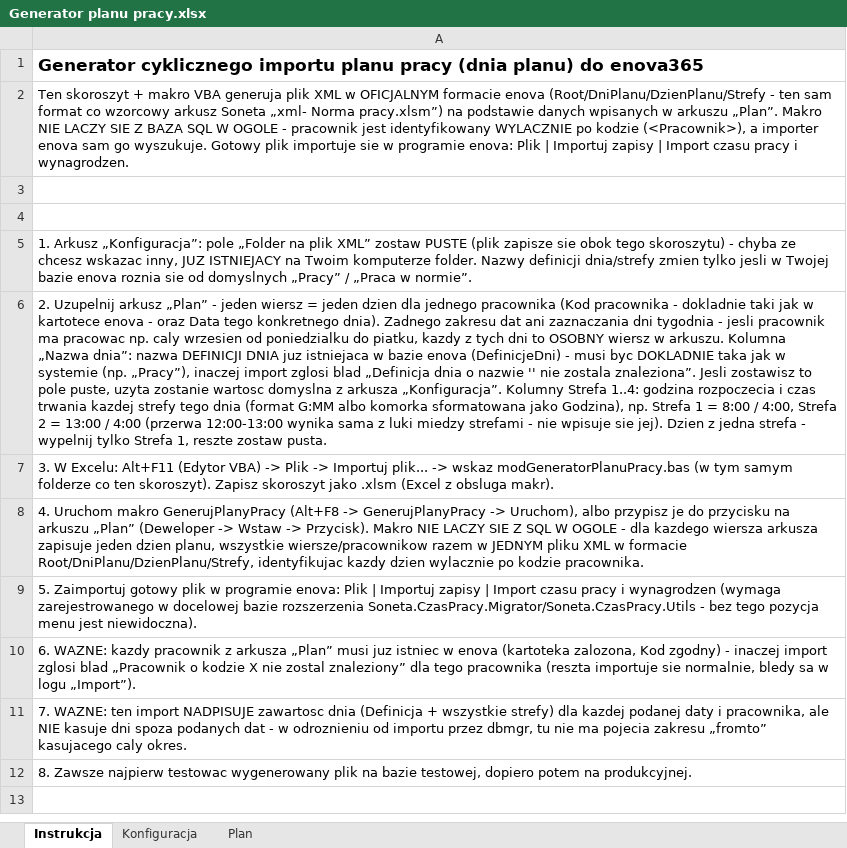
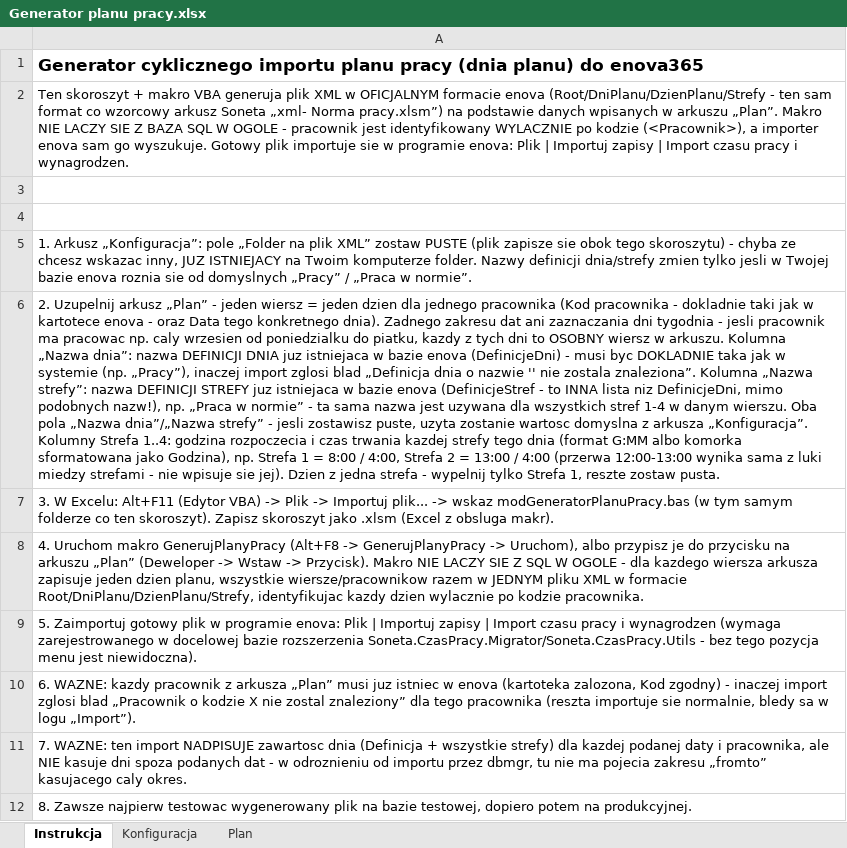
Before and after one commit to juhasek/Enova, an Excel workbook: ImportyXML/Generator planu pracy/Generator planu pracy.xlsx, sheet Instrukcja, drawn as a sheet; values as stored, in another font and other column widths than the file's, no borders; the diff names each change by its address in the sheet, - before the commit and + after, or states it on an @@ line.

```diff
--- a/ImportyXML/Generator planu pracy/Generator planu pracy.xlsx (sheet Instrukcja)
+++ b/ImportyXML/Generator planu pracy/Generator planu pracy.xlsx (sheet Instrukcja)
-A6: …zostala znaleziona”. Jesli zostawisz to pole puste, uzyta…
+A6: …zostala znaleziona”. Kolumna „Nazwa strefy”: nazwa DEFINICJI STREFY juz istniejaca w bazie enova (DefinicjeStref - to INNA lista niz DefinicjeDni, mimo podobnych nazw!), np. „Praca w normie” - ta sama nazwa jest uzywana dla wszystkich stref 1-4 w danym wierszu. Oba pola „Nazwa dnia”/„Nazwa strefy” - jesli zostawisz puste, uzyta…
```
Also changed, not shown: sheet Plan, sheet Konfiguracja, 2 other files.
